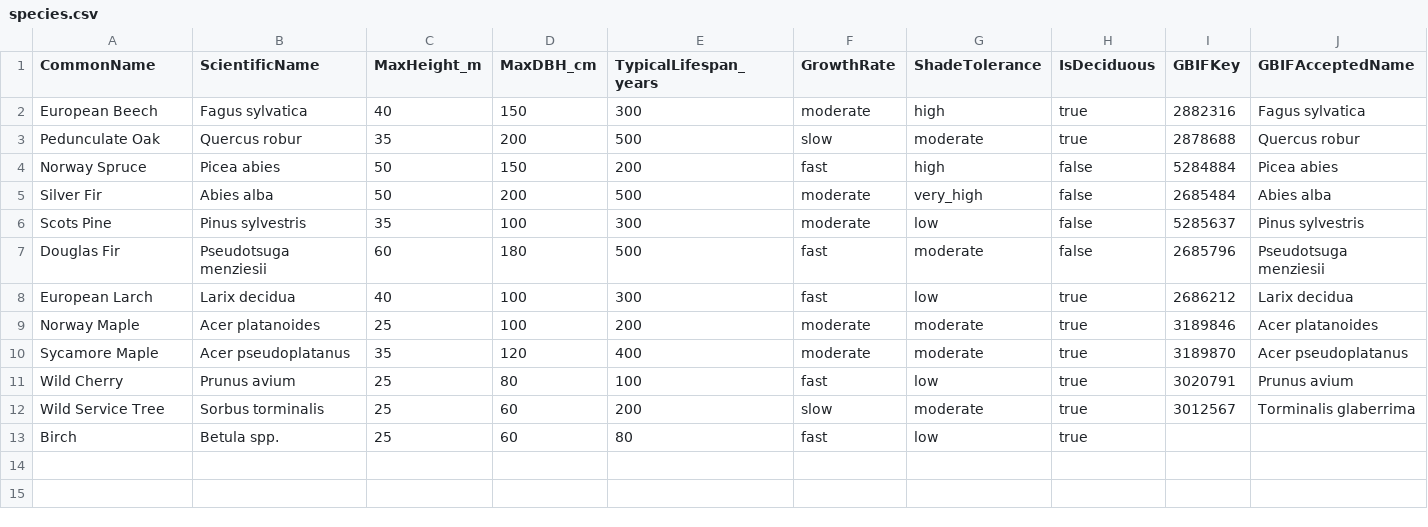
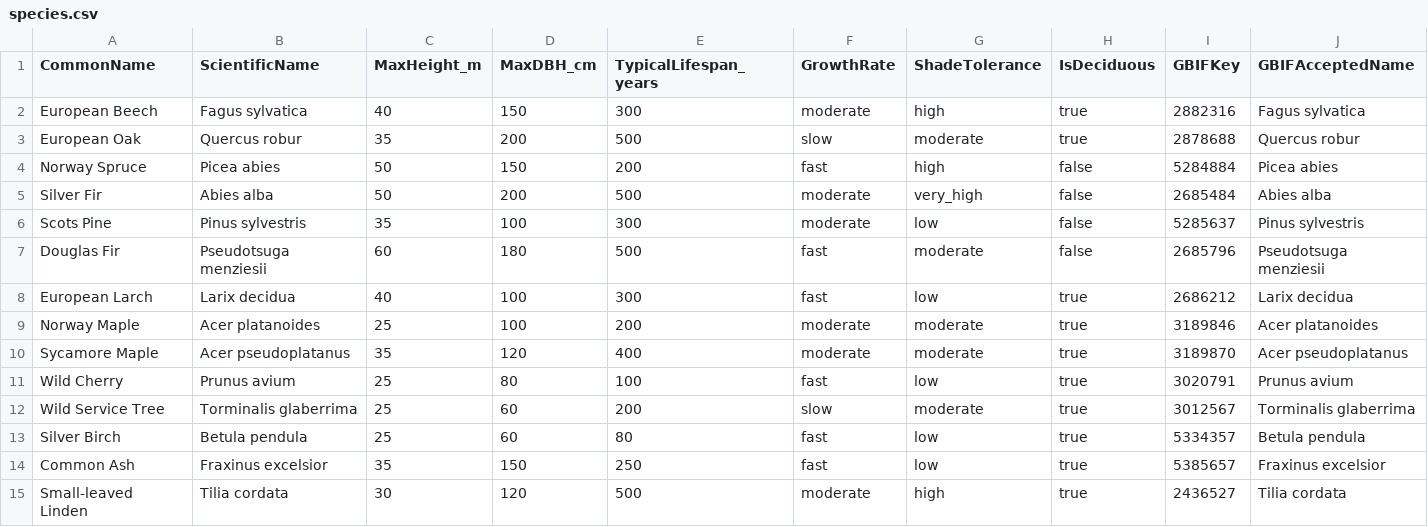
Before and after one commit to XRFutureForests/digital-twin-db, a CSV file: data/lookups/species.csv, drawn as a sheet.

```diff
--- a/data/lookups/species.csv
+++ b/data/lookups/species.csv
@@ -2,3 +2,3 @@ CommonName,ScientificName,MaxHeight_m,MaxDBH_cm,TypicalLifespan_years,GrowthRate
 European Beech,Fagus sylvatica,40,150,300,moderate,high,true,2882316,Fagus sylvatica
-Pedunculate Oak,Quercus robur,35,200,500,slow,moderate,true,2878688,Quercus robur
+European Oak,Quercus robur,35,200,500,slow,moderate,true,2878688,Quercus robur
 Norway Spruce,Picea abies,50,150,200,fast,high,false,5284884,Picea abies
@@ -11,3 +11,5 @@ Sycamore Maple,Acer pseudoplatanus,35,120,400,moderate,moderate,true,3189870,Ace
 Wild Cherry,Prunus avium,25,80,100,fast,low,true,3020791,Prunus avium
-Wild Service Tree,Sorbus torminalis,25,60,200,slow,moderate,true,3012567,Torminalis glaberrima
-Birch,Betula spp.,25,60,80,fast,low,true,,
+Wild Service Tree,Torminalis glaberrima,25,60,200,slow,moderate,true,3012567,Torminalis glaberrima
+Silver Birch,Betula pendula,25,60,80,fast,low,true,5334357,Betula pendula
+Common Ash,Fraxinus excelsior,35,150,250,fast,low,true,5385657,Fraxinus excelsior
+Small-leaved Linden,Tilia cordata,30,120,500,moderate,high,true,2436527,Tilia cordata
```
Also changed, not shown: 2 other files.
